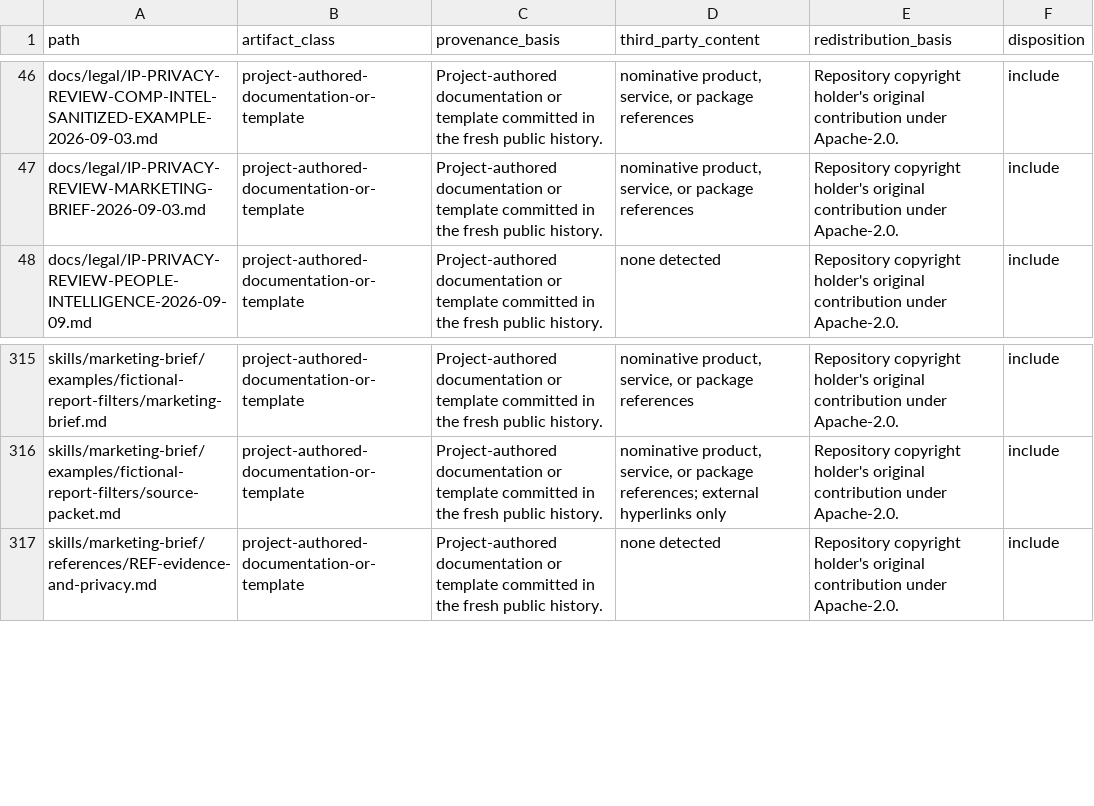
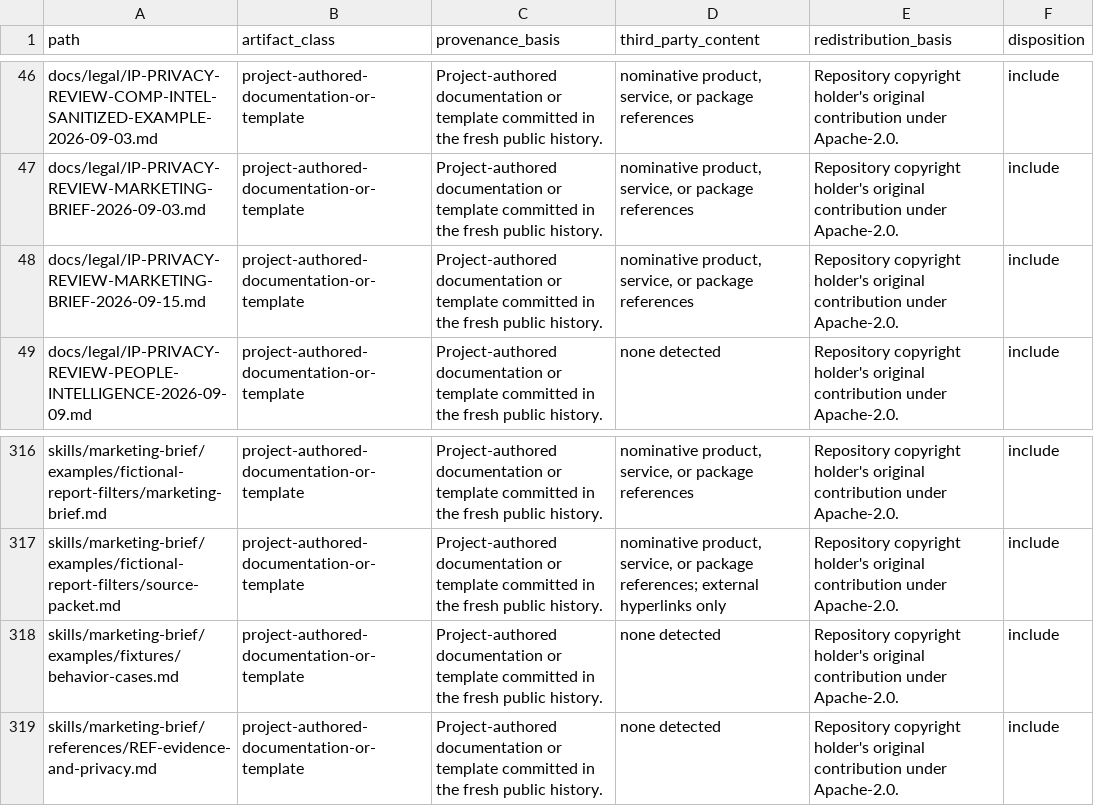
Before and after one commit to alex-bea/pmm-engine-toolkit, a CSV file: docs/legal/IP-INVENTORY.csv, drawn as a sheet; only a part is shown, gaps mark what is left out.

Commit message:
fix: complete marketing brief public fidelity (#18)

```diff
--- a/docs/legal/IP-INVENTORY.csv
+++ b/docs/legal/IP-INVENTORY.csv
@@ -47,2 +47,3 @@ docs/legal/IP-PRIVACY-REVIEW-COMP-INTEL-SANITIZED-EXAMPLE-2026-09-03.md,project-
 docs/legal/IP-PRIVACY-REVIEW-MARKETING-BRIEF-2026-09-03.md,project-authored-documentation-or-template,Project-authored documentation or template committed in the fresh public history.,"nominative product, service, or package references",Repository copyright holder's original contribution under Apache-2.0.,include
+docs/legal/IP-PRIVACY-REVIEW-MARKETING-BRIEF-2026-09-15.md,project-authored-documentation-or-template,Project-authored documentation or template committed in the fresh public history.,"nominative product, service, or package references",Repository copyright holder's original contribution under Apache-2.0.,include
 docs/legal/IP-PRIVACY-REVIEW-PEOPLE-INTELLIGENCE-2026-09-09.md,project-authored-documentation-or-template,Project-authored documentation or template committed in the fresh public history.,none detected,Repository copyright holder's original contribution under Apache-2.0.,include
@@ -316,2 +317,3 @@ skills/marketing-brief/examples/fictional-report-filters/marketing-brief.md,proj
 skills/marketing-brief/examples/fictional-report-filters/source-packet.md,project-authored-documentation-or-template,Project-authored documentation or template committed in the fresh public history.,"nominative product, service, or package references; external hyperlinks only",Repository copyright holder's original contribution under Apache-2.0.,include
+skills/marketing-brief/examples/fixtures/behavior-cases.md,project-authored-documentation-or-template,Project-authored documentation or template committed in the fresh public history.,none detected,Repository copyright holder's original contribution under Apache-2.0.,include
 skills/marketing-brief/references/REF-evidence-and-privacy.md,project-authored-documentation-or-template,Project-authored documentation or template committed in the fresh public history.,none detected,Repository copyright holder's original contribution under Apache-2.0.,include
```
Also changed, not shown: 6 other files.
